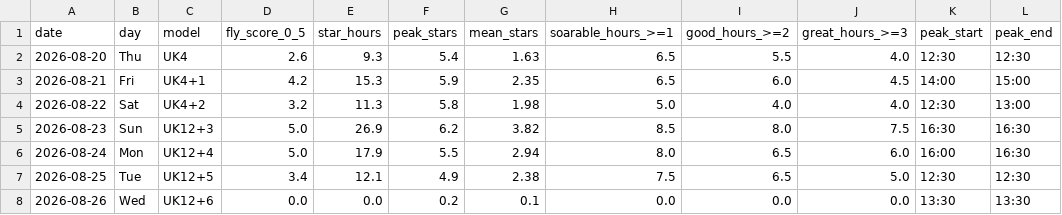
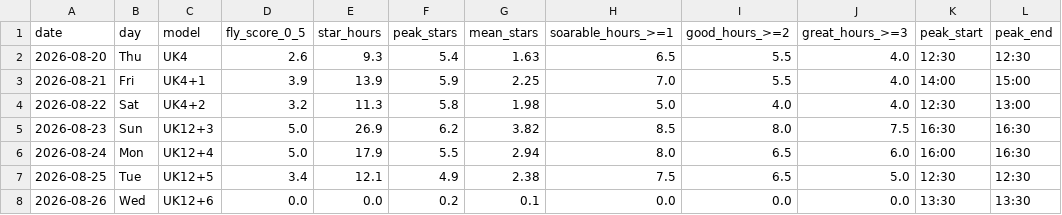
Before and after one commit to kitebuggy/rasp-cambridge, a CSV file: public/charts/summary.csv, drawn as a sheet.

```diff
--- a/public/charts/summary.csv
+++ b/public/charts/summary.csv
@@ -2,3 +2,3 @@ date,day,model,fly_score_0_5,star_hours,peak_stars,mean_stars,soarable_hours_>=1
 2026-08-20,Thu,UK4,2.6,9.3,5.4,1.63,6.5,5.5,4.0,12:30,12:30
-2026-08-21,Fri,UK4+1,4.2,15.3,5.9,2.35,6.5,6.0,4.5,14:00,15:00
+2026-08-21,Fri,UK4+1,3.9,13.9,5.9,2.25,7.0,5.5,4.0,14:00,15:00
 2026-08-22,Sat,UK4+2,3.2,11.3,5.8,1.98,5.0,4.0,4.0,12:30,13:00
```
Also changed, not shown: public/charts/halfhour.csv, 1 other file.
